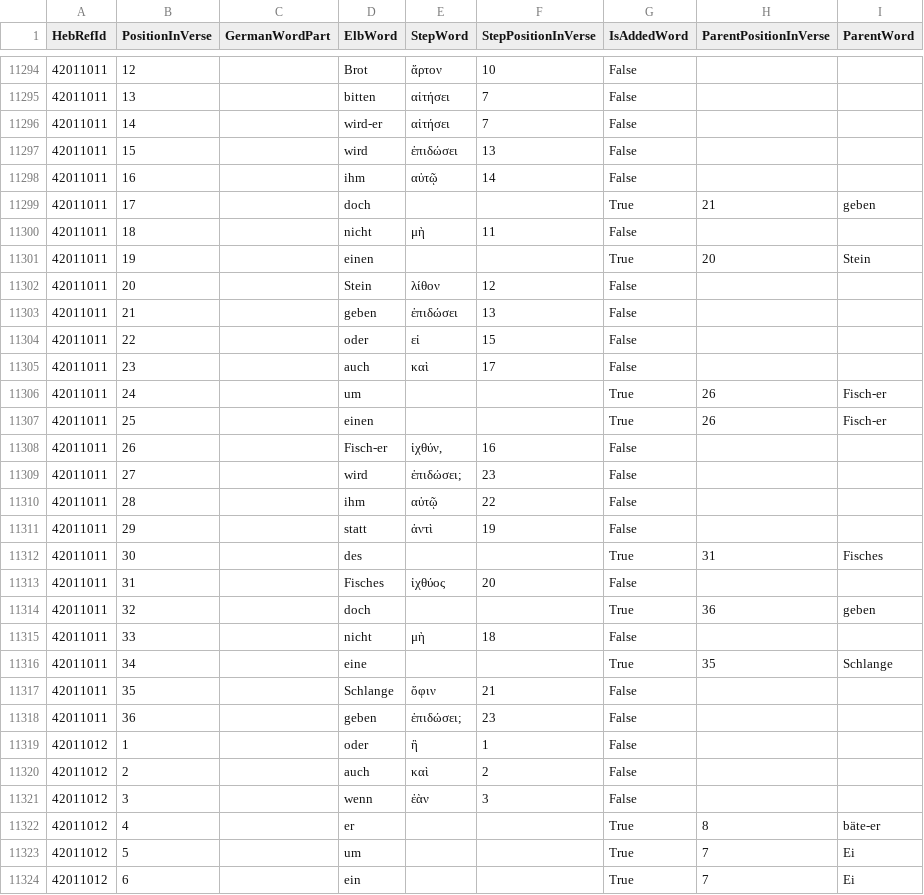
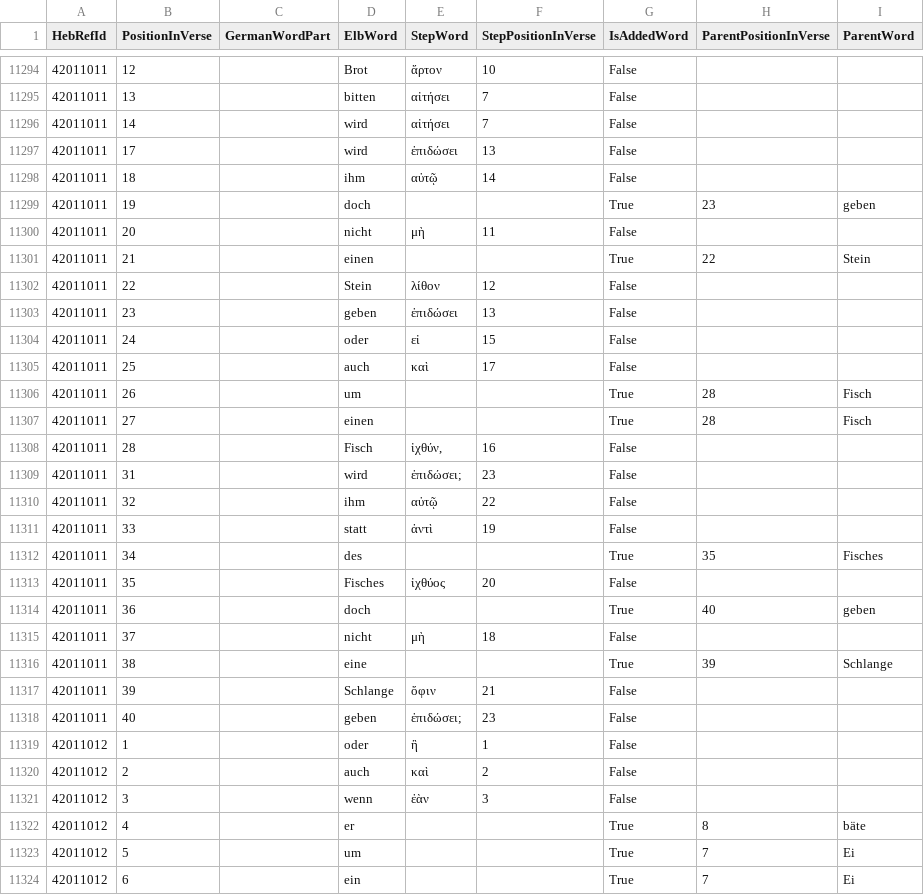
Before and after one commit to penCsharpener/unshackled-word, a CSV file: assets/Elb1871Mappings/42-Luke.csv, drawn as a sheet; only a part is shown, gaps mark what is left out; the diff covers the shown part only.

Commit message:
update backup of mappings with corrected elb words and position in verse

```diff
--- a/assets/Elb1871Mappings/42-Luke.csv
+++ b/assets/Elb1871Mappings/42-Luke.csv
@@ -11295,25 +11295,25 @@ HebRefId,PositionInVerse,GermanWordPart,ElbWord,StepWord,StepPositionInVerse,IsA
 42011011,13,,bitten,αἰτήσει,7,False,,
-42011011,14,,wird-er,αἰτήσει,7,False,,
-42011011,15,,wird,ἐπιδώσει,13,False,,
-42011011,16,,ihm,αὐτῷ,14,False,,
-42011011,17,,doch,,,True,21,geben
-42011011,18,,nicht,μὴ,11,False,,
-42011011,19,,einen,,,True,20,Stein
-42011011,20,,Stein,λίθον,12,False,,
-42011011,21,,geben,ἐπιδώσει,13,False,,
-42011011,22,,oder,εἰ,15,False,,
-42011011,23,,auch,καὶ,17,False,,
-42011011,24,,um,,,True,26,Fisch-er
-42011011,25,,einen,,,True,26,Fisch-er
-42011011,26,,Fisch-er,"ἰχθύν,",16,False,,
-42011011,27,,wird,ἐπιδώσει;,23,False,,
-42011011,28,,ihm,αὐτῷ,22,False,,
-42011011,29,,statt,ἀντὶ,19,False,,
-42011011,30,,des,,,True,31,Fisches
-42011011,31,,Fisches,ἰχθύος,20,False,,
-42011011,32,,doch,,,True,36,geben
-42011011,33,,nicht,μὴ,18,False,,
-42011011,34,,eine,,,True,35,Schlange
-42011011,35,,Schlange,ὄφιν,21,False,,
-42011011,36,,geben,ἐπιδώσει;,23,False,,
+42011011,14,,wird,αἰτήσει,7,False,,
+42011011,17,,wird,ἐπιδώσει,13,False,,
+42011011,18,,ihm,αὐτῷ,14,False,,
+42011011,19,,doch,,,True,23,geben
+42011011,20,,nicht,μὴ,11,False,,
+42011011,21,,einen,,,True,22,Stein
+42011011,22,,Stein,λίθον,12,False,,
+42011011,23,,geben,ἐπιδώσει,13,False,,
+42011011,24,,oder,εἰ,15,False,,
+42011011,25,,auch,καὶ,17,False,,
+42011011,26,,um,,,True,28,Fisch
+42011011,27,,einen,,,True,28,Fisch
+42011011,28,,Fisch,"ἰχθύν,",16,False,,
+42011011,31,,wird,ἐπιδώσει;,23,False,,
+42011011,32,,ihm,αὐτῷ,22,False,,
+42011011,33,,statt,ἀντὶ,19,False,,
+42011011,34,,des,,,True,35,Fisches
+42011011,35,,Fisches,ἰχθύος,20,False,,
+42011011,36,,doch,,,True,40,geben
+42011011,37,,nicht,μὴ,18,False,,
+42011011,38,,eine,,,True,39,Schlange
+42011011,39,,Schlange,ὄφιν,21,False,,
+42011011,40,,geben,ἐπιδώσει;,23,False,,
 42011012,1,,oder,ἢ,1,False,,
@@ -11321,3 +11321,3 @@ HebRefId,PositionInVerse,GermanWordPart,ElbWord,StepWord,StepPositionInVerse,IsA
 42011012,3,,wenn,ἐὰν,3,False,,
-42011012,4,,er,,,True,8,bäte-er
+42011012,4,,er,,,True,8,bäte
 42011012,5,,um,,,True,7,Ei
```
Also changed, not shown: 141 edited cells elsewhere in this file, assets/Elb1871Mappings/20-Proverbs.csv, assets/Elb1871Mappings/27-Daniel.csv, 41 other files.
